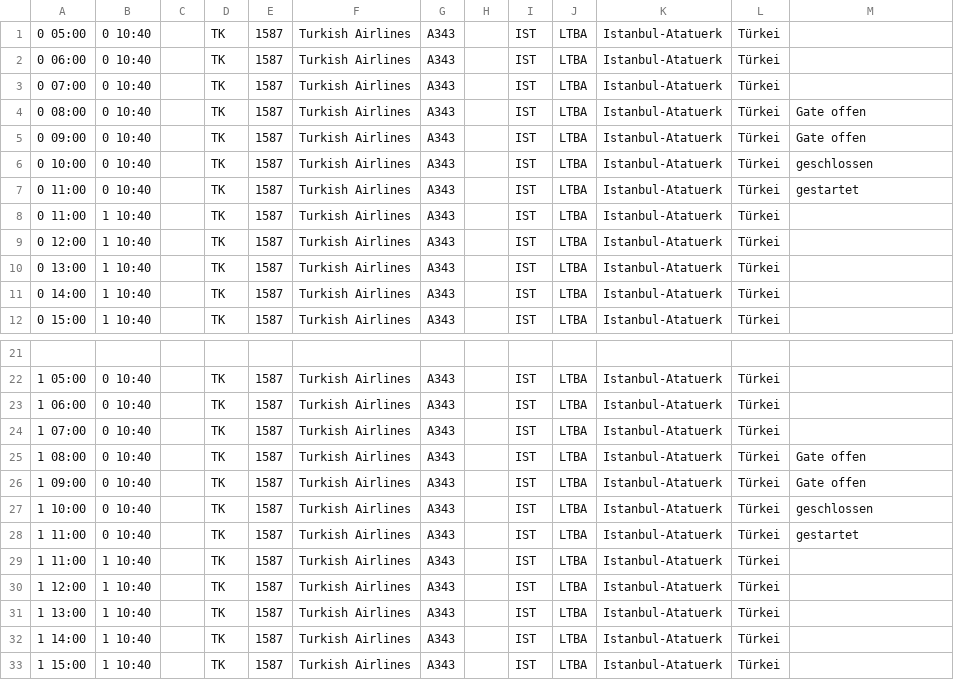
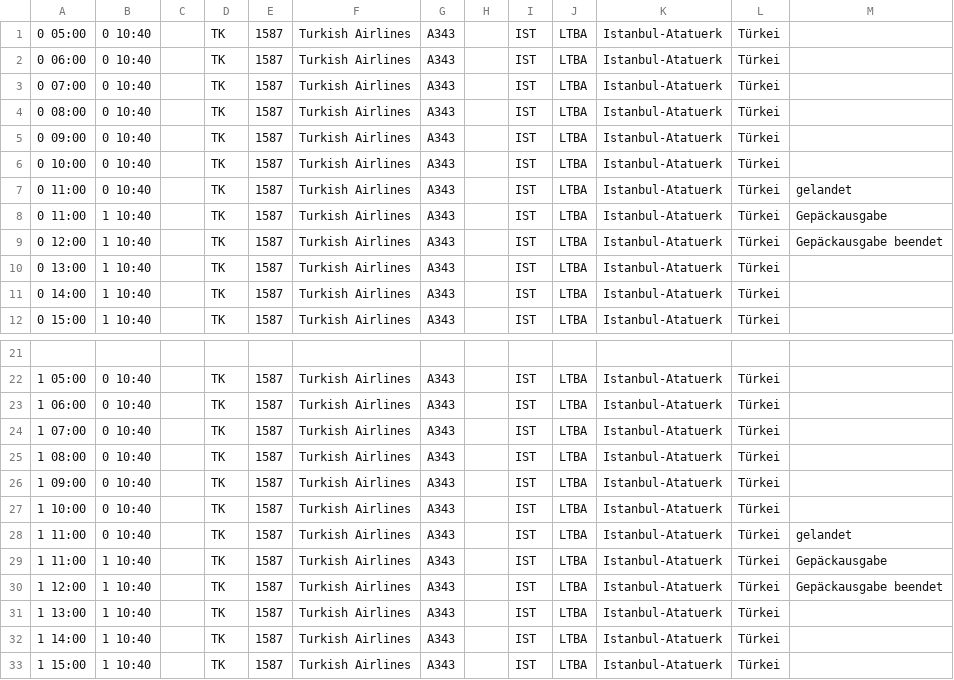
Before and after one commit to flederwiesel/fra-flugplan, a CSV file: check/flugplan/airportcity/flights/arrival/TK1587.csv, drawn as a sheet; only a part is shown, gaps mark what is left out.

Commit message:
Fixed flight remarks for TK1587/8.

```diff
--- a/check/flugplan/airportcity/flights/arrival/TK1587.csv
+++ b/check/flugplan/airportcity/flights/arrival/TK1587.csv
@@ -3,8 +3,8 @@
 0 07:00;0 10:40;;TK;1587;Turkish Airlines;A343;;IST;LTBA;Istanbul-Atatuerk;Türkei;
-0 08:00;0 10:40;;TK;1587;Turkish Airlines;A343;;IST;LTBA;Istanbul-Atatuerk;Türkei;Gate offen
-0 09:00;0 10:40;;TK;1587;Turkish Airlines;A343;;IST;LTBA;Istanbul-Atatuerk;Türkei;Gate offen
-0 10:00;0 10:40;;TK;1587;Turkish Airlines;A343;;IST;LTBA;Istanbul-Atatuerk;Türkei;geschlossen
-0 11:00;0 10:40;;TK;1587;Turkish Airlines;A343;;IST;LTBA;Istanbul-Atatuerk;Türkei;gestartet
-0 11:00;1 10:40;;TK;1587;Turkish Airlines;A343;;IST;LTBA;Istanbul-Atatuerk;Türkei;
-0 12:00;1 10:40;;TK;1587;Turkish Airlines;A343;;IST;LTBA;Istanbul-Atatuerk;Türkei;
+0 08:00;0 10:40;;TK;1587;Turkish Airlines;A343;;IST;LTBA;Istanbul-Atatuerk;Türkei;
+0 09:00;0 10:40;;TK;1587;Turkish Airlines;A343;;IST;LTBA;Istanbul-Atatuerk;Türkei;
+0 10:00;0 10:40;;TK;1587;Turkish Airlines;A343;;IST;LTBA;Istanbul-Atatuerk;Türkei;
+0 11:00;0 10:40;;TK;1587;Turkish Airlines;A343;;IST;LTBA;Istanbul-Atatuerk;Türkei;gelandet
+0 11:00;1 10:40;;TK;1587;Turkish Airlines;A343;;IST;LTBA;Istanbul-Atatuerk;Türkei;Gepäckausgabe
+0 12:00;1 10:40;;TK;1587;Turkish Airlines;A343;;IST;LTBA;Istanbul-Atatuerk;Türkei;Gepäckausgabe beendet
 0 13:00;1 10:40;;TK;1587;Turkish Airlines;A343;;IST;LTBA;Istanbul-Atatuerk;Türkei;
@@ -24,8 +24,8 @@
 1 07:00;0 10:40;;TK;1587;Turkish Airlines;A343;;IST;LTBA;Istanbul-Atatuerk;Türkei;
-1 08:00;0 10:40;;TK;1587;Turkish Airlines;A343;;IST;LTBA;Istanbul-Atatuerk;Türkei;Gate offen
-1 09:00;0 10:40;;TK;1587;Turkish Airlines;A343;;IST;LTBA;Istanbul-Atatuerk;Türkei;Gate offen
-1 10:00;0 10:40;;TK;1587;Turkish Airlines;A343;;IST;LTBA;Istanbul-Atatuerk;Türkei;geschlossen
-1 11:00;0 10:40;;TK;1587;Turkish Airlines;A343;;IST;LTBA;Istanbul-Atatuerk;Türkei;gestartet
-1 11:00;1 10:40;;TK;1587;Turkish Airlines;A343;;IST;LTBA;Istanbul-Atatuerk;Türkei;
-1 12:00;1 10:40;;TK;1587;Turkish Airlines;A343;;IST;LTBA;Istanbul-Atatuerk;Türkei;
+1 08:00;0 10:40;;TK;1587;Turkish Airlines;A343;;IST;LTBA;Istanbul-Atatuerk;Türkei;
+1 09:00;0 10:40;;TK;1587;Turkish Airlines;A343;;IST;LTBA;Istanbul-Atatuerk;Türkei;
+1 10:00;0 10:40;;TK;1587;Turkish Airlines;A343;;IST;LTBA;Istanbul-Atatuerk;Türkei;
+1 11:00;0 10:40;;TK;1587;Turkish Airlines;A343;;IST;LTBA;Istanbul-Atatuerk;Türkei;gelandet
+1 11:00;1 10:40;;TK;1587;Turkish Airlines;A343;;IST;LTBA;Istanbul-Atatuerk;Türkei;Gepäckausgabe
+1 12:00;1 10:40;;TK;1587;Turkish Airlines;A343;;IST;LTBA;Istanbul-Atatuerk;Türkei;Gepäckausgabe beendet
 1 13:00;1 10:40;;TK;1587;Turkish Airlines;A343;;IST;LTBA;Istanbul-Atatuerk;Türkei;
```
Also changed, not shown: check/flugplan/airportcity/flights/departure/TK1588.csv.
